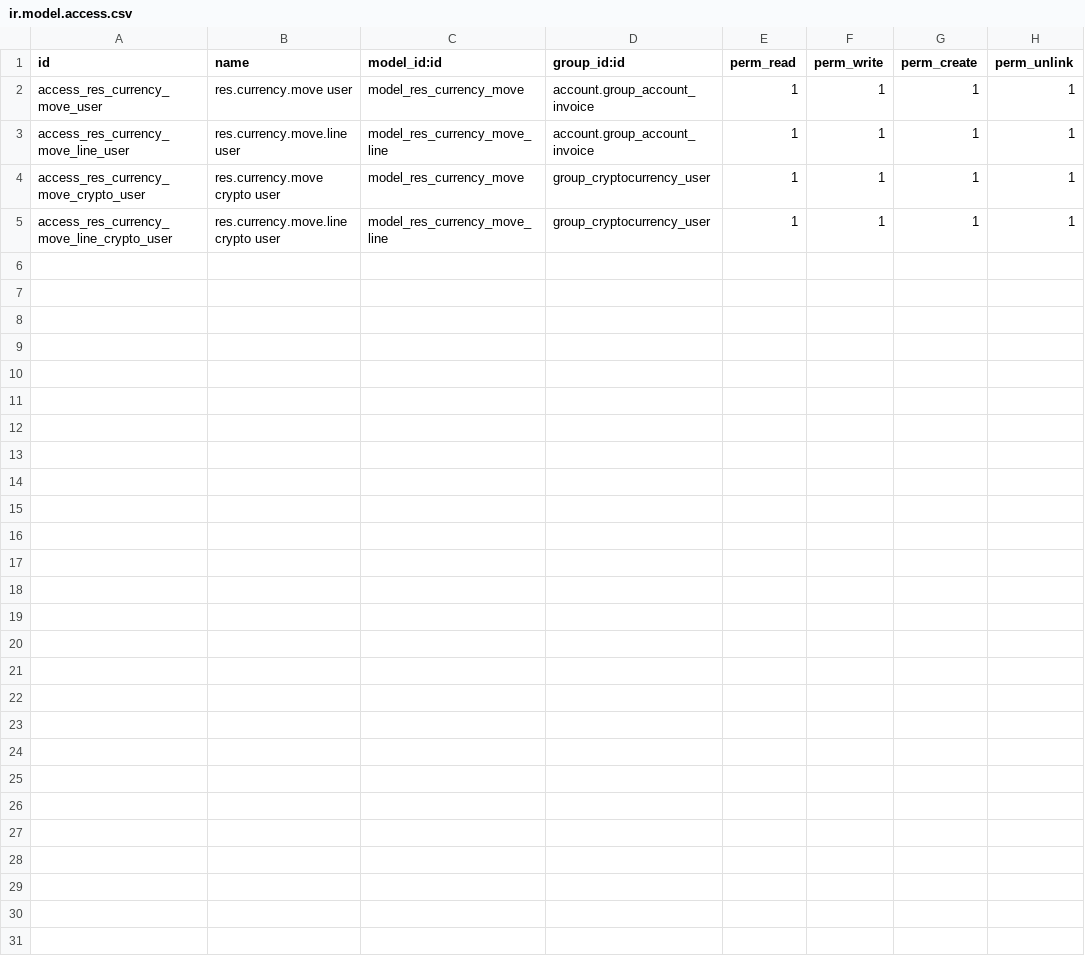
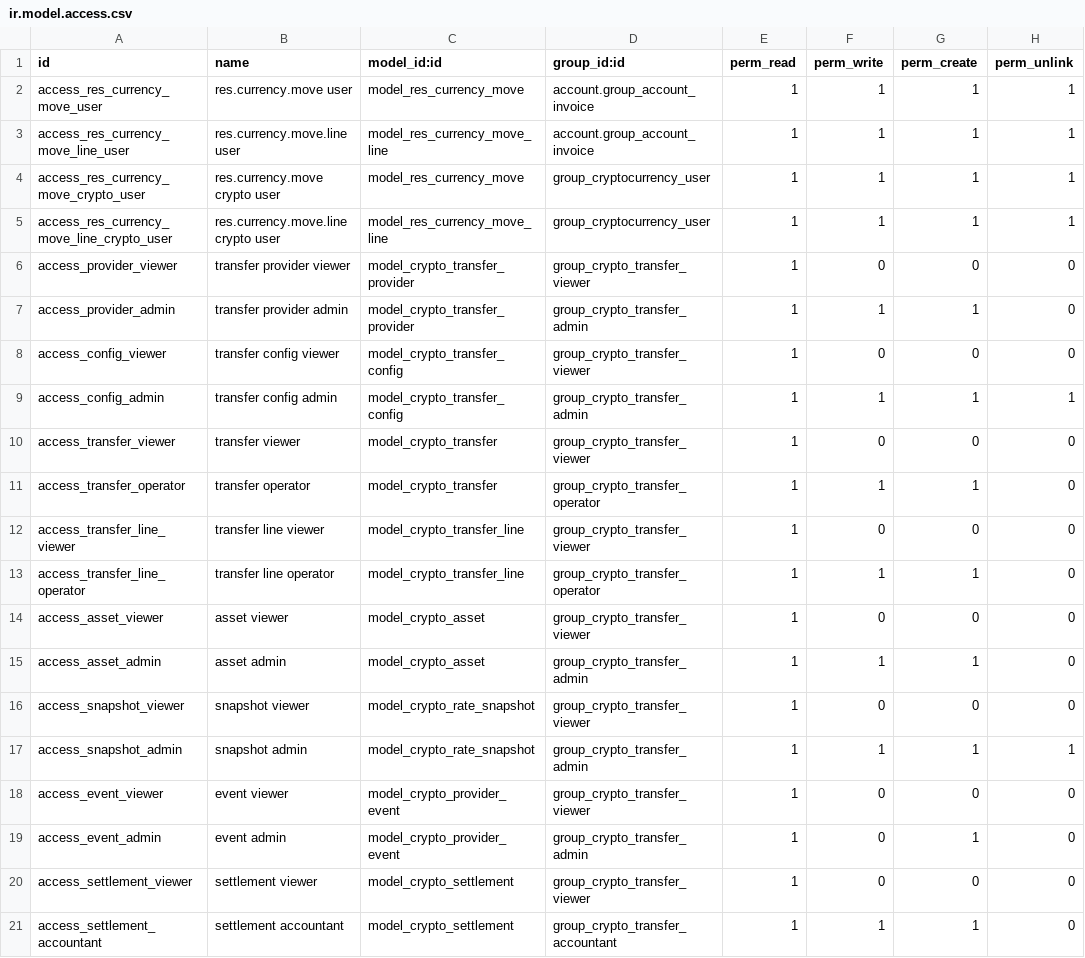
Before and after one commit to ERP-FTW/payments-crypto, a CSV file: account_cryptocurrency/security/ir.model.access.csv, drawn as a sheet.

Commit message:
refactor: consolidate crypto ledger into accounting base

```diff
--- a/account_cryptocurrency/security/ir.model.access.csv
+++ b/account_cryptocurrency/security/ir.model.access.csv
@@ -5 +5,17 @@ access_res_currency_move_crypto_user,res.currency.move crypto user,model_res_cur
 access_res_currency_move_line_crypto_user,res.currency.move.line crypto user,model_res_currency_move_line,group_cryptocurrency_user,1,1,1,1
+access_provider_viewer,transfer provider viewer,model_crypto_transfer_provider,group_crypto_transfer_viewer,1,0,0,0
+access_provider_admin,transfer provider admin,model_crypto_transfer_provider,group_crypto_transfer_admin,1,1,1,0
+access_config_viewer,transfer config viewer,model_crypto_transfer_config,group_crypto_transfer_viewer,1,0,0,0
+access_config_admin,transfer config admin,model_crypto_transfer_config,group_crypto_transfer_admin,1,1,1,1
+access_transfer_viewer,transfer viewer,model_crypto_transfer,group_crypto_transfer_viewer,1,0,0,0
+access_transfer_operator,transfer operator,model_crypto_transfer,group_crypto_transfer_operator,1,1,1,0
+access_transfer_line_viewer,transfer line viewer,model_crypto_transfer_line,group_crypto_transfer_viewer,1,0,0,0
+access_transfer_line_operator,transfer line operator,model_crypto_transfer_line,group_crypto_transfer_operator,1,1,1,0
+access_asset_viewer,asset viewer,model_crypto_asset,group_crypto_transfer_viewer,1,0,0,0
+access_asset_admin,asset admin,model_crypto_asset,group_crypto_transfer_admin,1,1,1,0
+access_snapshot_viewer,snapshot viewer,model_crypto_rate_snapshot,group_crypto_transfer_viewer,1,0,0,0
+access_snapshot_admin,snapshot admin,model_crypto_rate_snapshot,group_crypto_transfer_admin,1,1,1,1
+access_event_viewer,event viewer,model_crypto_provider_event,group_crypto_transfer_viewer,1,0,0,0
+access_event_admin,event admin,model_crypto_provider_event,group_crypto_transfer_admin,1,0,1,0
+access_settlement_viewer,settlement viewer,model_crypto_settlement,group_crypto_transfer_viewer,1,0,0,0
+access_settlement_accountant,settlement accountant,model_crypto_settlement,group_crypto_transfer_accountant,1,1,1,0
```
Also changed, not shown: 38 other files.
